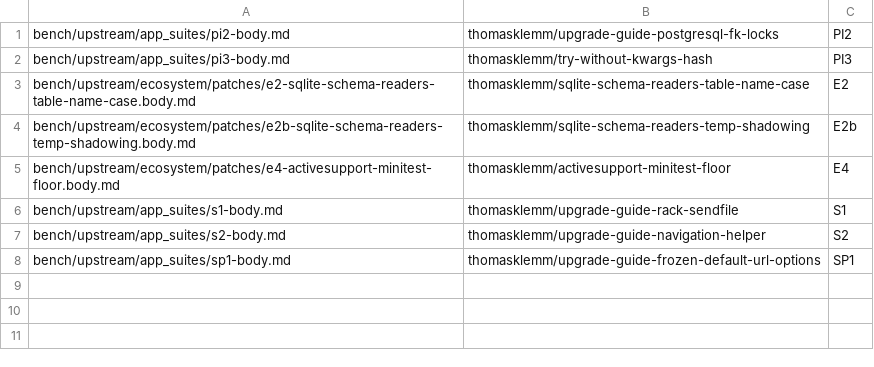
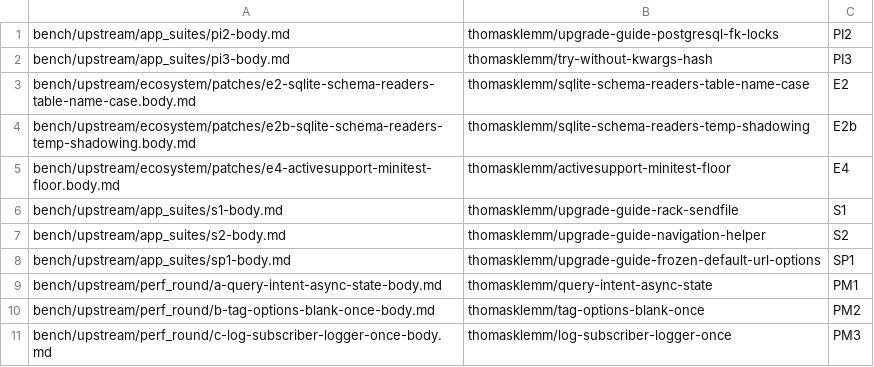
Before and after one commit to thomasklemm/lowrail, a TSV file: bench/upstream/pr-queue/queue.tsv, drawn as a sheet.

Commit message:
Perf round on Rails main: three candidates queued (PM1-PM3), one rejected
QueryIntent background state in one object (Ruby master slot size),
tag_options blank check once per name, EventReporter::LogSubscriber
reads the logger once. Records the rejected connection_handler change,
the starting points that are overlaps or deliberate costs, the hash-spill
and wide-object scan on Ruby master, and the Rails 8.1.1 to 8.1.4.1
attribution in ruby-bench.

```diff
--- a/bench/upstream/pr-queue/queue.tsv
+++ b/bench/upstream/pr-queue/queue.tsv
@@ -8 +8,4 @@ bench/upstream/app_suites/s2-body.md	thomasklemm/upgrade-guide-navigation-helper
 bench/upstream/app_suites/sp1-body.md	thomasklemm/upgrade-guide-frozen-default-url-options	SP1
+bench/upstream/perf_round/a-query-intent-async-state-body.md	thomasklemm/query-intent-async-state	PM1
+bench/upstream/perf_round/b-tag-options-blank-once-body.md	thomasklemm/tag-options-blank-once	PM2
+bench/upstream/perf_round/c-log-subscriber-logger-once-body.md	thomasklemm/log-subscriber-logger-once	PM3
```
Also changed, not shown: 33 other files.
